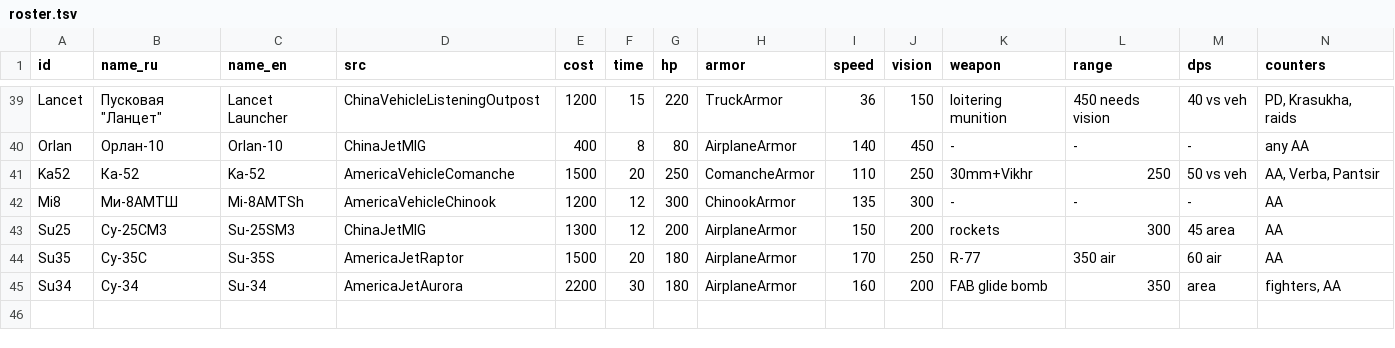
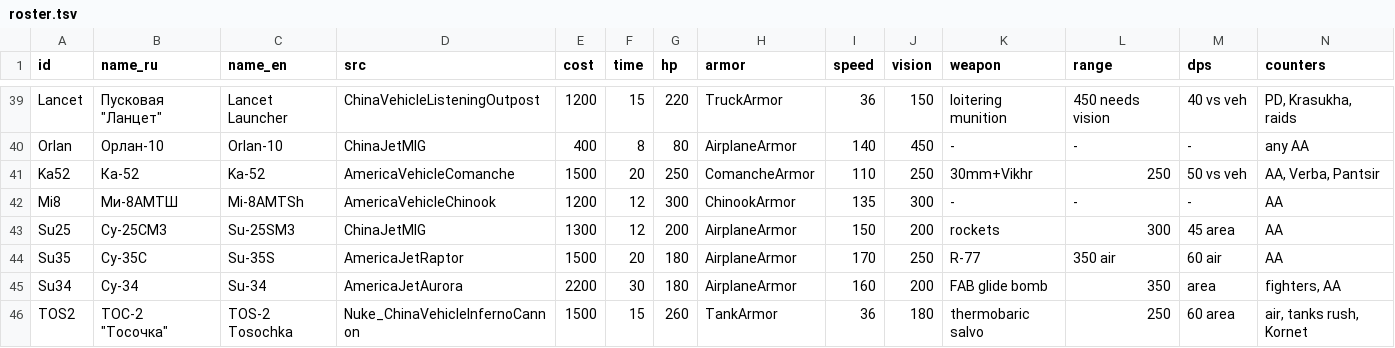
Before and after one commit to kimci621/generals-zh-next, a TSV file: docs/russia/roster.tsv, drawn as a sheet; only a part is shown, gaps mark what is left out; rows hold the shown columns only; the diff names each change by its address in the sheet, - before the commit and + after, or states it on an @@ line.

```diff
--- a/docs/russia/roster.tsv
+++ b/docs/russia/roster.tsv
+row 46: TOS2 | ТОС-2 "Тосочка" | TOS-2 Tosochka | Nuke_ChinaVehicleInfernoCannon | 1500 | 15 | 260 | TankArmor | 36 | 180 | thermobaric salvo | 250 | 60 area | air, tanks rush, Kornet
```
Also changed, not shown: 14 other files.
